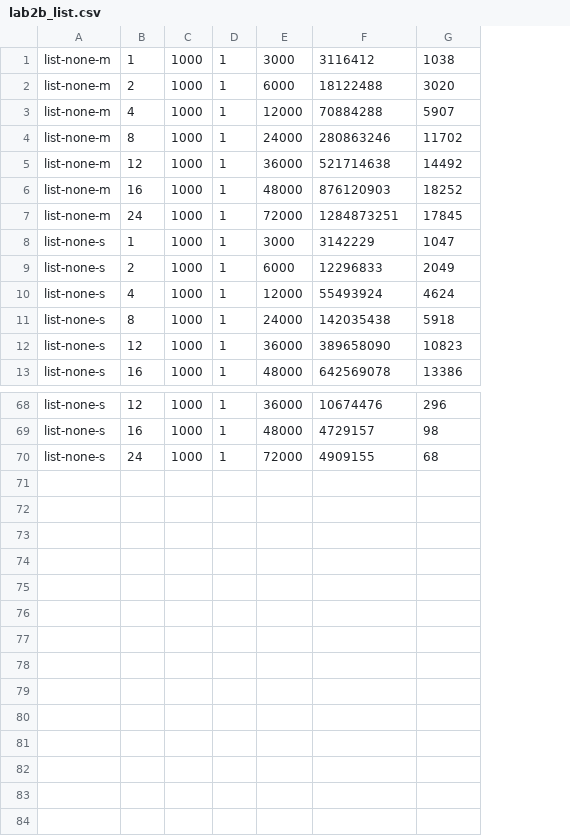
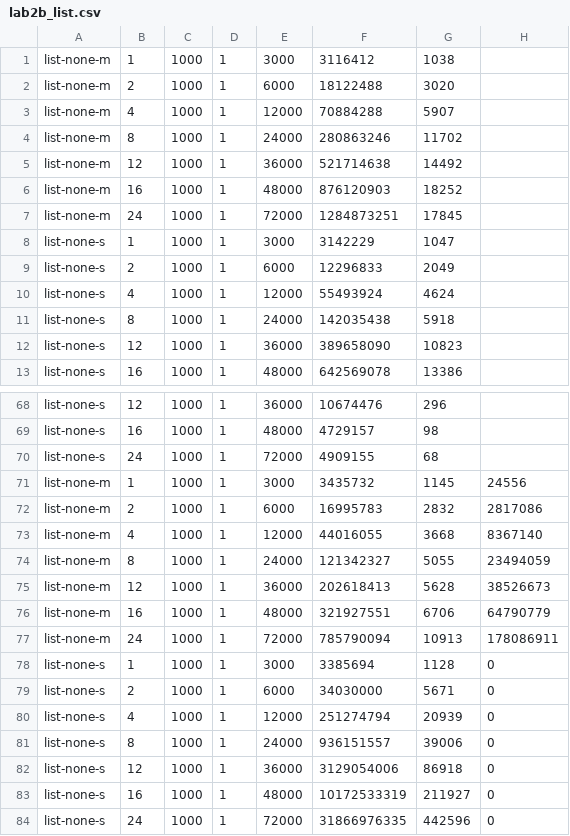
Before and after one commit to DonLe27/CS111, a CSV file: lab2b_list.csv, drawn as a sheet; only a part is shown, gaps mark what is left out; the diff names each change by its address in the sheet, - before the commit and + after, or states it on an @@ line.

Commit message:
implemented multiple lists

```diff
--- a/lab2b_list.csv
+++ b/lab2b_list.csv
+column H, empty
+row 71: list-none-m | 1 | 1000 | 1 | 3000 | 3435732 | 1145 | 24556
+row 72: list-none-m | 2 | 1000 | 1 | 6000 | 16995783 | 2832 | 2817086
+row 73: list-none-m | 4 | 1000 | 1 | 12000 | 44016055 | 3668 | 8367140
+row 74: list-none-m | 8 | 1000 | 1 | 24000 | 121342327 | 5055 | 23494059
+row 75: list-none-m | 12 | 1000 | 1 | 36000 | 202618413 | 5628 | 38526673
+row 76: list-none-m | 16 | 1000 | 1 | 48000 | 321927551 | 6706 | 64790779
+row 77: list-none-m | 24 | 1000 | 1 | 72000 | 785790094 | 10913 | 178086911
+row 78: list-none-s | 1 | 1000 | 1 | 3000 | 3385694 | 1128 | 0
+row 79: list-none-s | 2 | 1000 | 1 | 6000 | 34030000 | 5671 | 0
+row 80: list-none-s | 4 | 1000 | 1 | 12000 | 251274794 | 20939 | 0
+row 81: list-none-s | 8 | 1000 | 1 | 24000 | 936151557 | 39006 | 0
+row 82: list-none-s | 12 | 1000 | 1 | 36000 | 3129054006 | 86918 | 0
+row 83: list-none-s | 16 | 1000 | 1 | 48000 | 10172533319 | 211927 | 0
+row 84: list-none-s | 24 | 1000 | 1 | 72000 | 31866976335 | 442596 | 0
```
Also changed, not shown: 5 other files.
